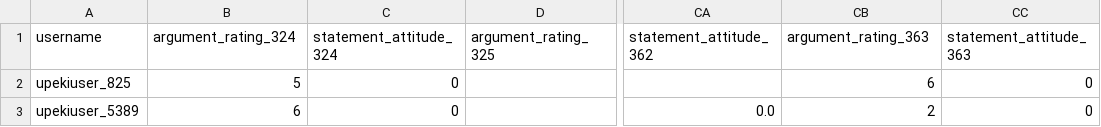
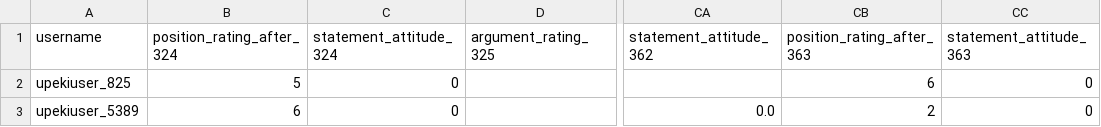
Before and after one commit to Ritsch1/bachelor-thesis, a CSV file: data/T2_T3/test.csv, drawn as a sheet; only a part is shown, gaps mark what is left out; the diff names each change by its address in the sheet, - before the commit and + after, or states it on an @@ line.

```diff
--- a/data/T2_T3/test.csv
+++ b/data/T2_T3/test.csv
-B1: argument_rating_324
+B1: position_rating_after_324
-CB1: argument_rating_363
+CB1: position_rating_after_363
```
Also changed, not shown: data/T1_T2/train.csv, data/T2_T3/train.csv.
